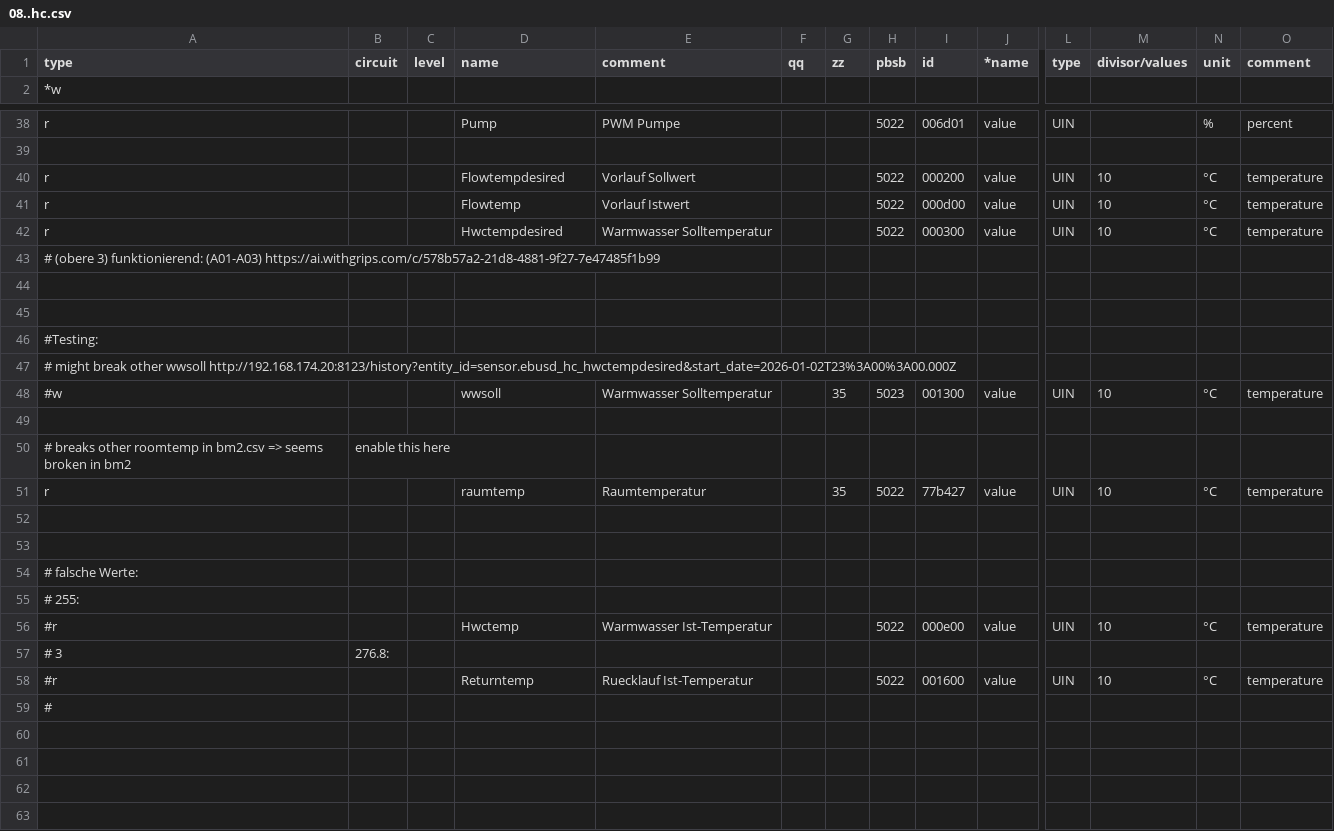
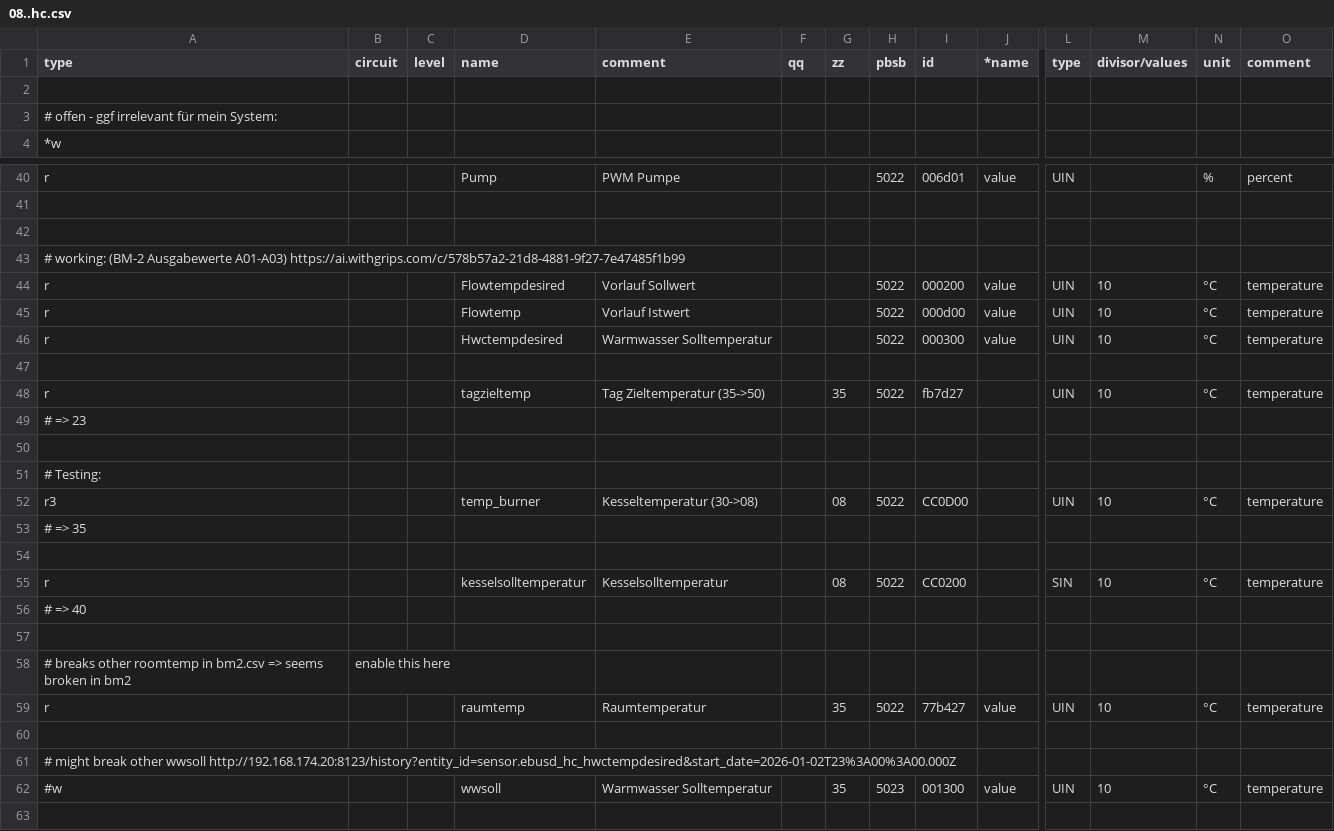
Before and after one commit to andrelung/ebusd-conf_wolf-cgu-2k-18_wolf-rm-2, a CSV file: encon/08..hc.csv, drawn as a sheet; only a part is shown, gaps mark what is left out; the shorter side is filled out with more unchanged rows; removed rows and columns are numbered as before the commit, all else as after; rows hold the shown columns only; the diff covers the shown part only; the diff names each change by its address in the sheet, - before the commit and + after, or states it on an @@ line.

```diff
--- a/encon/08..hc.csv
+++ b/encon/08..hc.csv
+row 2: (empty)
+row 3: # offen - ggf irrelevant für mein System:
+row 42: (empty)
+row 43: # working: (BM-2 Ausgabewerte A01-A03) https://ai.withgrips.com/c/578b57a2-21d8-4881-9f27-7e47485f1b99
-row 43: # (obere 3) funktionierend: (A01-A03) https://ai.withgrips.com/c/578b57a2-21d8-4881-9f27-7e47485f1b99
+row 48: r |  |  | tagzieltemp | Tag Zieltemperatur (35->50) |  | 35 | 5022 | fb7d27 |  | UIN | 10 | °C | temperature
+row 49: # => 23
-A51 (type): #Testing:
+A51 (type): # Testing:
+row 52: r3 |  |  | temp_burner | Kesseltemperatur (30->08) |  | 08 | 5022 | CC0D00 |  | UIN | 10 | °C | temperature
-A53 (type): # might break other wwsoll http://192.168.174.20:8123/history?entity_id=sensor.ebusd_hc_hwctempdesired&start_date=2026-01-02T23%3A00%3A00.000Z
+A53 (type): # => 35
-row 54: #w |  |  | wwsoll | Warmwasser Solltemperatur |  | 35 | 5023 | 001300 | value | UIN | 10 | °C | temperature
+row 54: (empty)
+row 55: r |  |  | kesselsolltemperatur | Kesselsolltemperatur |  | 08 | 5022 | CC0200 |  | SIN | 10 | °C | temperature
+row 56: # => 40
+row 60: (empty)
+row 61: # might break other wwsoll http://192.168.174.20:8123/history?entity_id=sensor.ebusd_hc_hwctempdesired&start_date=2026-01-02T23%3A00%3A00.000Z
+row 62: #w |  |  | wwsoll | Warmwasser Solltemperatur |  | 35 | 5023 | 001300 | value | UIN | 10 | °C | temperature
```
Also changed, not shown: 10 added rows elsewhere in this file, 1 other file.
